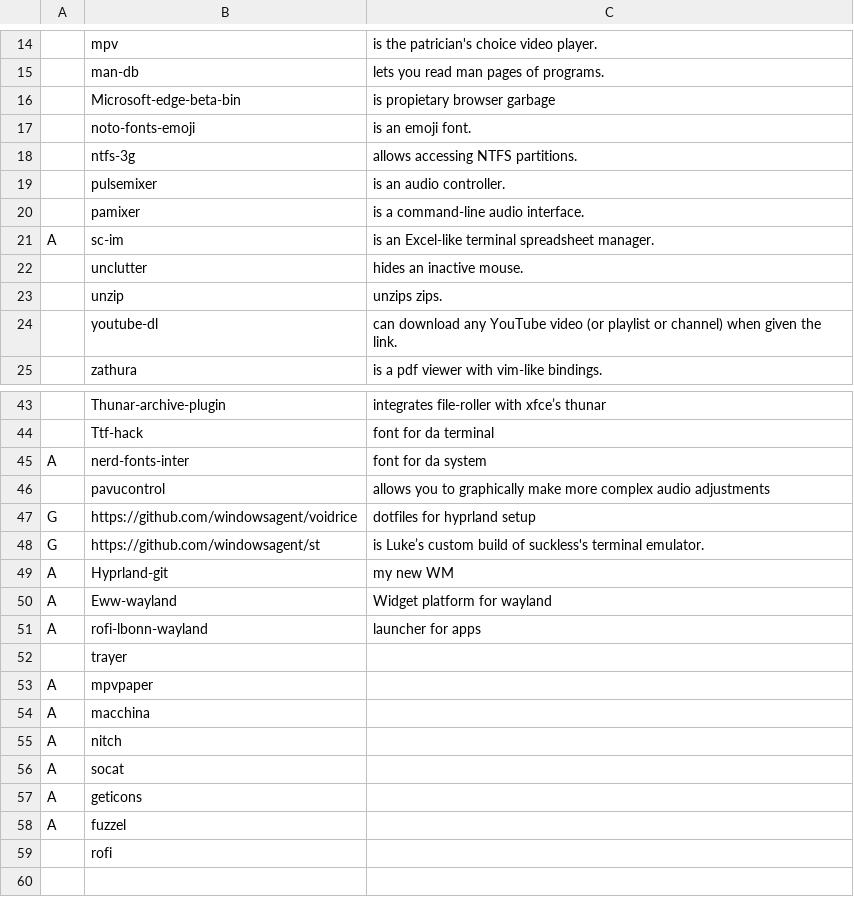
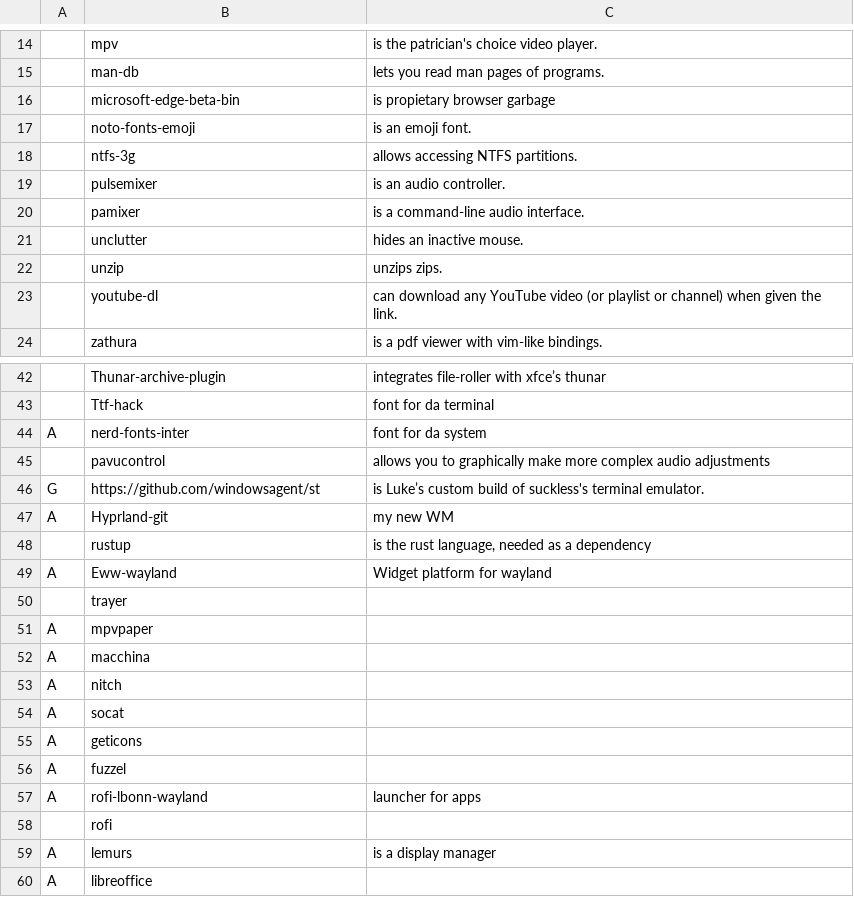
Before and after one commit to windowsagent/LARBS, a CSV file: progs.csv, drawn as a sheet; only a part is shown, gaps mark what is left out; removed rows and columns are numbered as before the commit, all else as after; the diff names each change by its address in the sheet, - before the commit and + after, or states it on an @@ line.

Commit message:
Add rustup, organize

```diff
--- a/progs.csv
+++ b/progs.csv
-B16: Microsoft-edge-beta-bin
+B16: microsoft-edge-beta-bin
-row 21: A | sc-im | is an Excel-like terminal spreadsheet manager.
-row 47: G | https://github.com/windowsagent/voidrice | dotfiles for hyprland setup
+row 48:  | rustup | is the rust language, needed as a dependency
@@ row 51 moved to row 57: A @@
+row 59: A | lemurs | is a display manager
+row 60: A | libreoffice
```
